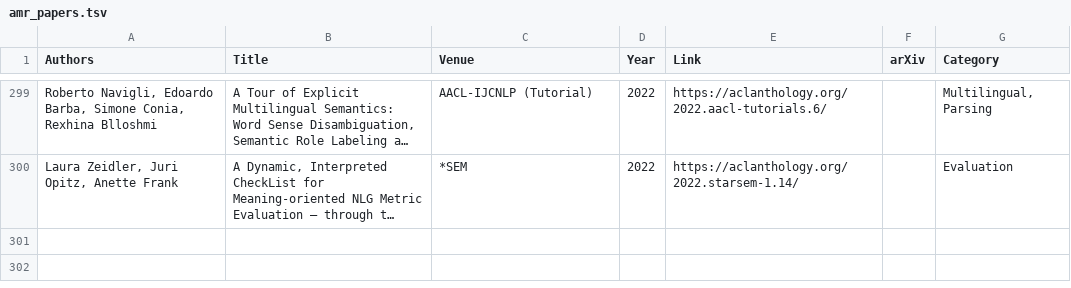
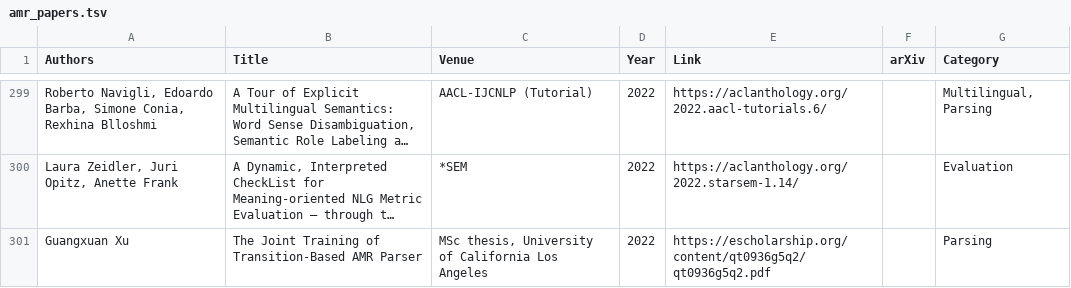
Before and after one commit to nert-nlp/AMR-Bibliography, a TSV file: data/amr_papers.tsv, drawn as a sheet; only a part is shown, gaps mark what is left out; long unchanged cells end in …; the diff names each change by its address in the sheet, - before the commit and + after, or states it on an @@ line.

Commit message:
Update amr_papers.tsv

```diff
--- a/data/amr_papers.tsv
+++ b/data/amr_papers.tsv
+row 301: Guangxuan Xu | The Joint Training of Transition-Based AMR Parser | MSc thesis, University of California Los Angeles | 2022 | https://escholarship.org/content/qt0936g5q2/qt0936g5q2.pdf |  | Parsing
```
